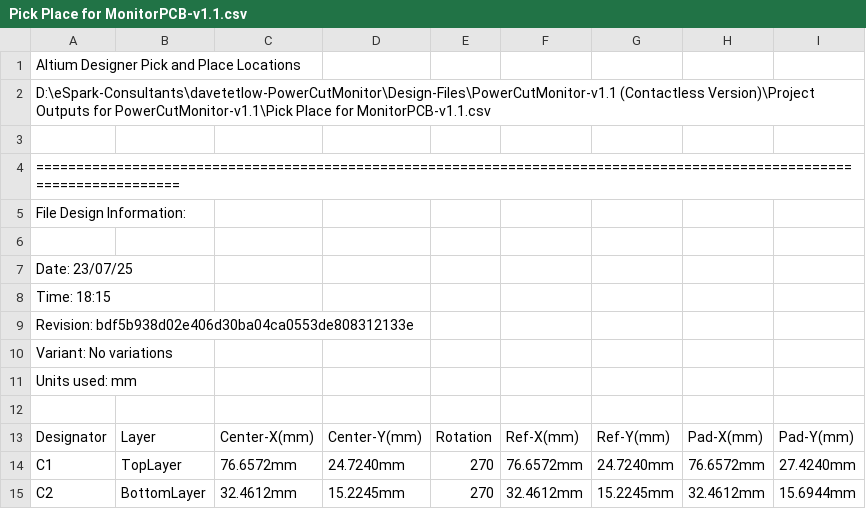
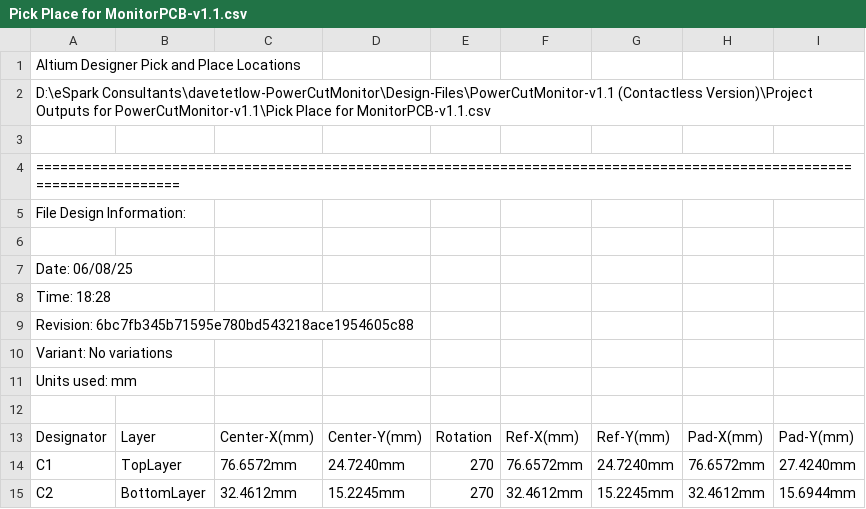
Before and after one commit to eSpark-Consulting-Group/davetetlow-power-cut-monitor, a CSV file: Design-Files/PowerCutMonitor-v1.1 (Contactless Version)/Deliverables/Pick n Place/Pick Place for MonitorPCB-v1.1.csv, drawn as a sheet; only a part is shown; the diff covers the shown part only.

Commit message:
#6 Changes: LED added, deliverables generated

```diff
--- a/Design-Files/PowerCutMonitor-v1.1 (Contactless Version)/Deliverables/Pick n Place/Pick Place for MonitorPCB-v1.1.csv
+++ b/Design-Files/PowerCutMonitor-v1.1 (Contactless Version)/Deliverables/Pick n Place/Pick Place for MonitorPCB-v1.1.csv
@@ -1,3 +1,3 @@
 Altium Designer Pick and Place Locations
-D:\eSpark-Consultants\davetetlow-PowerCutMonitor\Design-Files\PowerCutMonitor-v1.1 (Contactless Version)\Project Outputs for PowerCutMonitor-v1.1\Pick Place for MonitorPCB-v1.1.csv
+D:\eSpark Consultants\davetetlow-PowerCutMonitor\Design-Files\PowerCutMonitor-v1.1 (Contactless Version)\Project Outputs for PowerCutMonitor-v1.1\Pick Place for MonitorPCB-v1.1.csv
 
@@ -6,5 +6,5 @@ File Design Information:
 
-Date:       23/07/25
-Time:       18:15
-Revision:   bdf5b938d02e406d30ba04ca0553de808312133e
+Date:       06/08/25
+Time:       18:28
+Revision:   6bc7fb345b71595e780bd543218ace1954605c88
 Variant:    No variations
```
Also changed, not shown: 7 added rows and 6 edited cells elsewhere in this file, Design-Files/PowerCutMonitor-v1.1 (Contactless Version)/Deliverables/Pick n Place/Centroid.csv, 37 other files.
